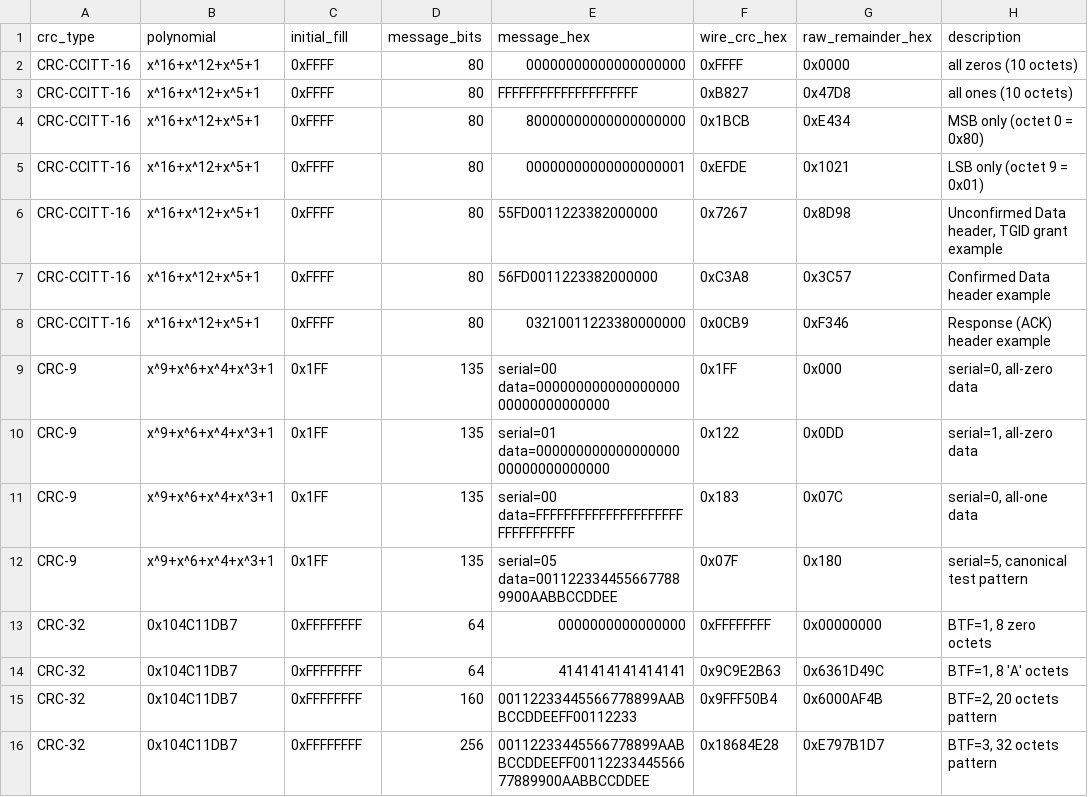
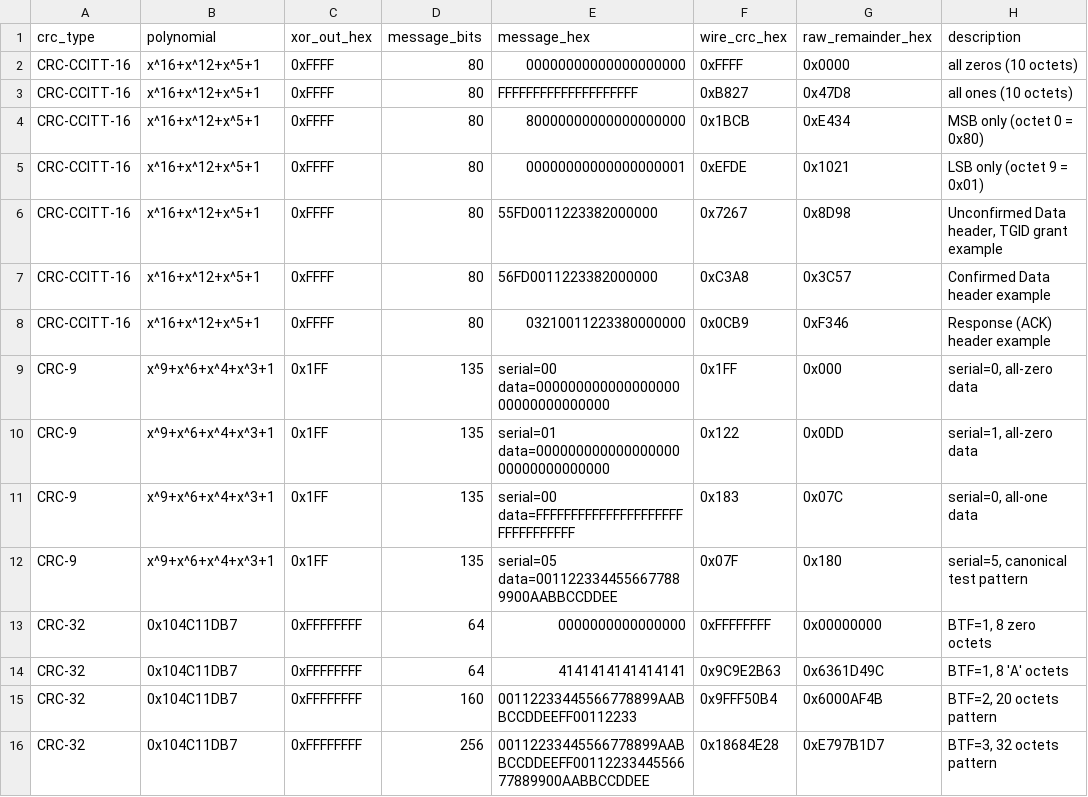
Before and after one commit to OpenBLIP25/blip25-specs, a CSV file: annex_tables/pdu_crc_test_vectors.csv, drawn as a sheet.

```diff
--- a/annex_tables/pdu_crc_test_vectors.csv
+++ b/annex_tables/pdu_crc_test_vectors.csv
@@ -1,2 +1,2 @@
-crc_type,polynomial,initial_fill,message_bits,message_hex,wire_crc_hex,raw_remainder_hex,description
+crc_type,polynomial,xor_out_hex,message_bits,message_hex,wire_crc_hex,raw_remainder_hex,description
 CRC-CCITT-16,x^16+x^12+x^5+1,0xFFFF,80,00000000000000000000,0xFFFF,0x0000,all zeros (10 octets)
```
Also changed, not shown: annex_tables/response_packet_opcodes.csv, 3 other files.
